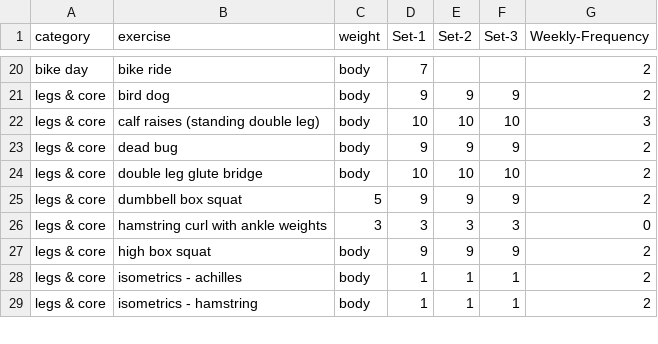
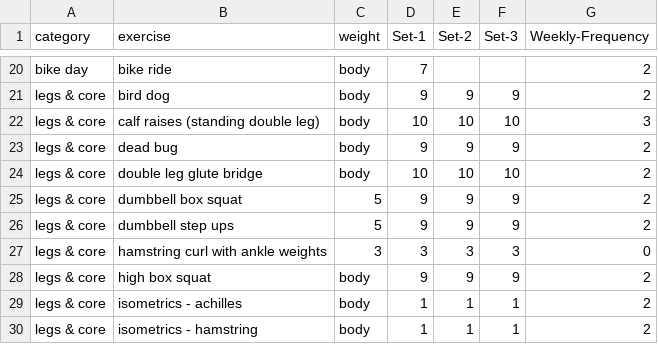
Before and after one commit to bcdatavis/fitness-tracker, a CSV file: data/workout.csv, drawn as a sheet; only a part is shown, gaps mark what is left out; the diff names each change by its address in the sheet, - before the commit and + after, or states it on an @@ line.

Commit message:
Update workout.csv

```diff
--- a/data/workout.csv
+++ b/data/workout.csv
+row 26: legs & core | dumbbell step ups | 5 | 9 | 9 | 9 | 2
```
